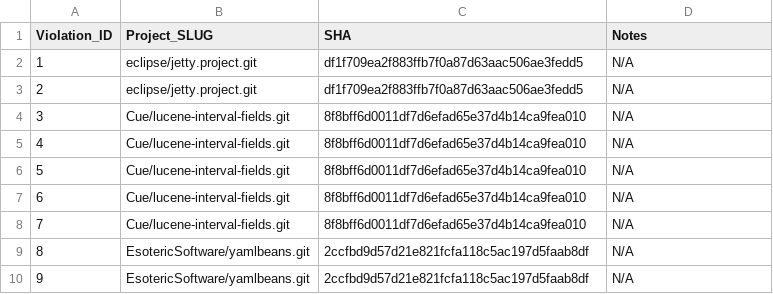
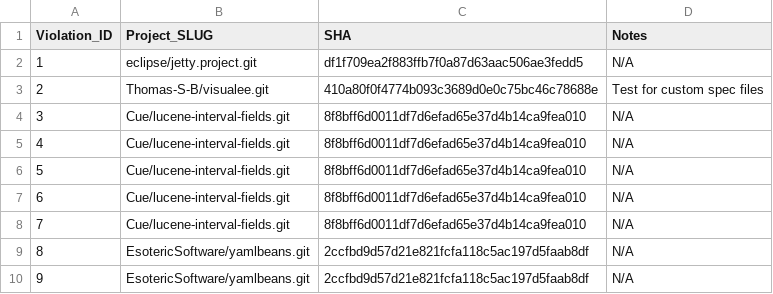
Before and after one commit to zwt299/rv-violation-db, a CSV file: data/repo-data.csv, drawn as a sheet; only a part is shown.

```diff
--- a/data/repo-data.csv
+++ b/data/repo-data.csv
@@ -2,3 +2,3 @@ Violation_ID,Project_SLUG,SHA,Notes
 1,eclipse/jetty.project.git,df1f709ea2f883ffb7f0a87d63aac506ae3fedd5,N/A
-2,eclipse/jetty.project.git,df1f709ea2f883ffb7f0a87d63aac506ae3fedd5,N/A
+2,Thomas-S-B/visualee.git,410a80f0f4774b093c3689d0e0c75bc46c78688e,Test for custom spec files
 3,Cue/lucene-interval-fields.git,8f8bff6d0011df7d6efad65e37d4b14ca9fea010,N/A
```
Also changed, not shown: data/violation-spec-map.csv, 1 other file.
